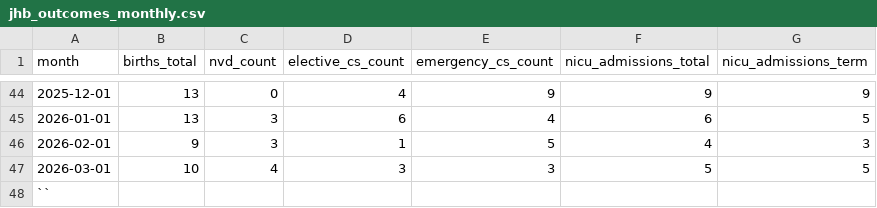
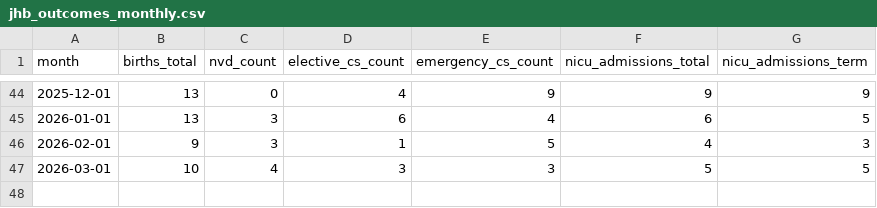
Before and after one commit to hpmanyonga/noh-jhb-outcomes-dashboard, a CSV file: data/jhb_outcomes_monthly.csv, drawn as a sheet; only a part is shown, gaps mark what is left out.

Commit message:
Update jhb_outcomes_monthly.csv

```diff
--- a/data/jhb_outcomes_monthly.csv
+++ b/data/jhb_outcomes_monthly.csv
@@ -47,2 +47 @@ month,births_total,nvd_count,elective_cs_count,emergency_cs_count,nicu_admission
 2026-03-01,10,4,3,3,5,5
-``
```
